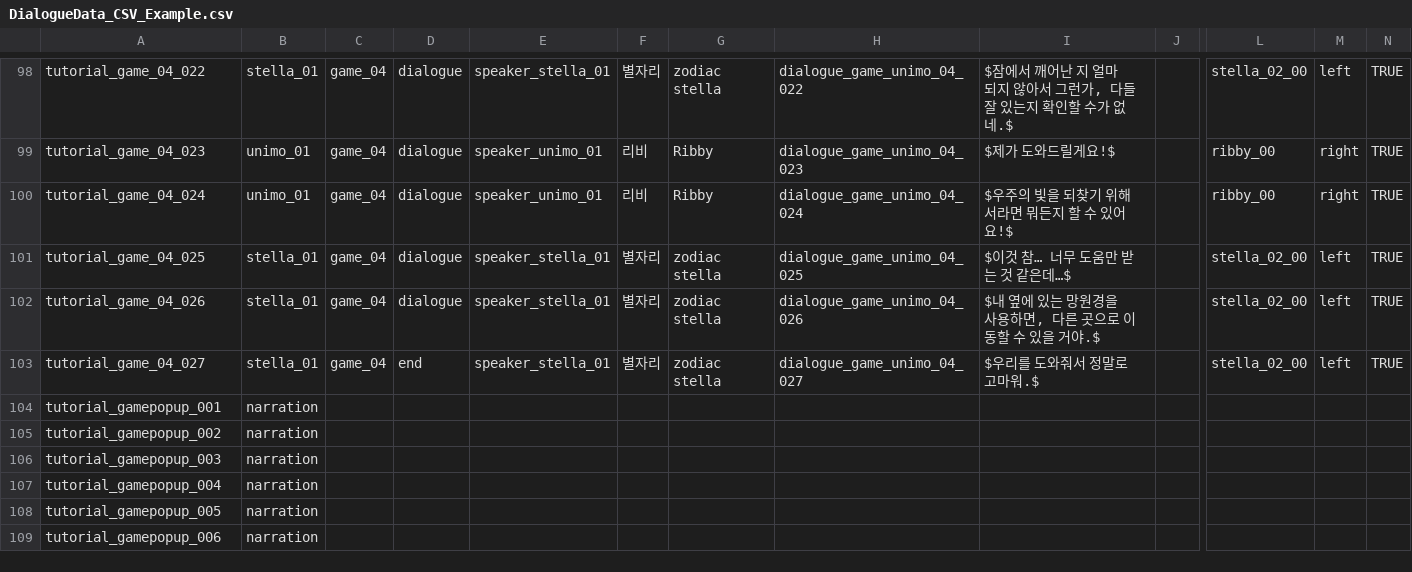
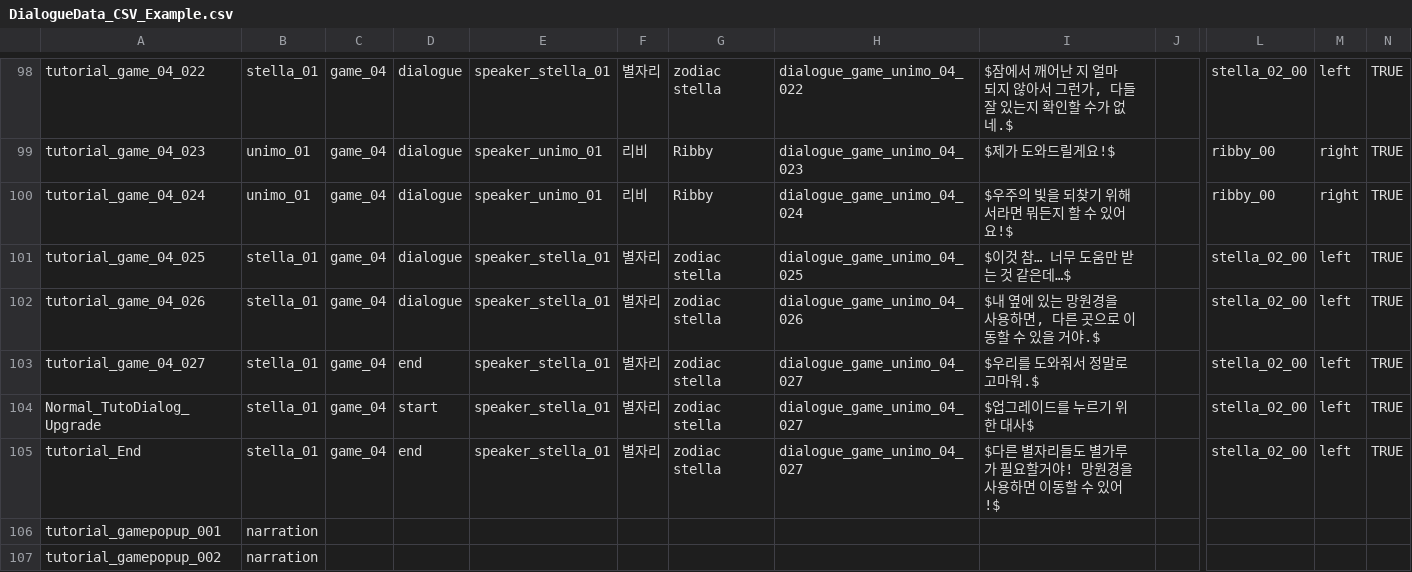
Before and after one commit to CGRJ2/UniMo-GardenOfStars, a CSV file: Assets/000WorkSpaces/KYS/Csvs/DialogueData_CSV_Example.csv, drawn as a sheet; only a part is shown, gaps mark what is left out; the shorter side is filled out with more unchanged rows; rows hold the shown columns only; the diff names each change by its address in the sheet, - before the commit and + after, or states it on an @@ line.

Commit message:
[Chore] 튜토리얼 컨텐츠 대사 추가

```diff
--- a/Assets/000WorkSpaces/KYS/Csvs/DialogueData_CSV_Example.csv
+++ b/Assets/000WorkSpaces/KYS/Csvs/DialogueData_CSV_Example.csv
+row 104: Normal_TutoDialog_Upgrade | stella_01 | game_04 | start | speaker_stella_01 | 별자리 | zodiac stella | dialogue_game_unimo_04_027 | $업그레이드를 누르기 위한 대사$ |  | stella_02_00 | left | TRUE
+row 105: tutorial_End | stella_01 | game_04 | end | speaker_stella_01 | 별자리 | zodiac stella | dialogue_game_unimo_04_027 | $다른 별자리들도 별가루가 필요할거야! 망원경을 사용하면 이동할 수 있어!$ |  | stella_02_00 | left | TRUE
```
